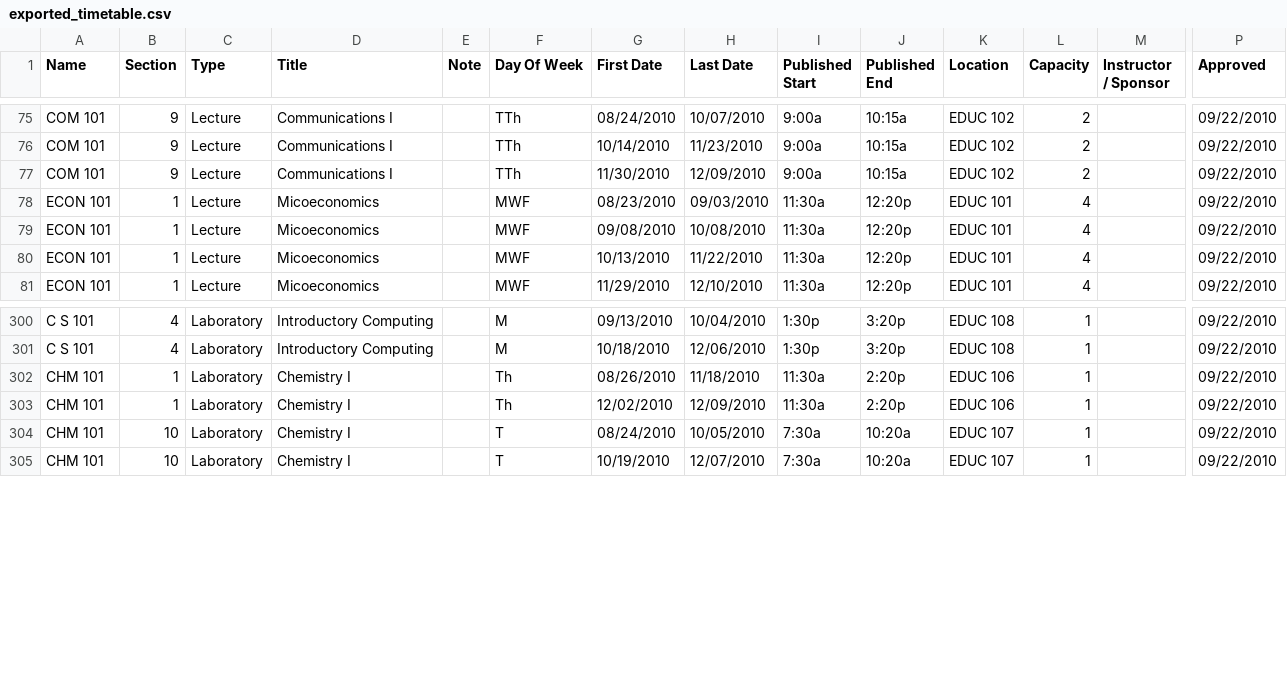
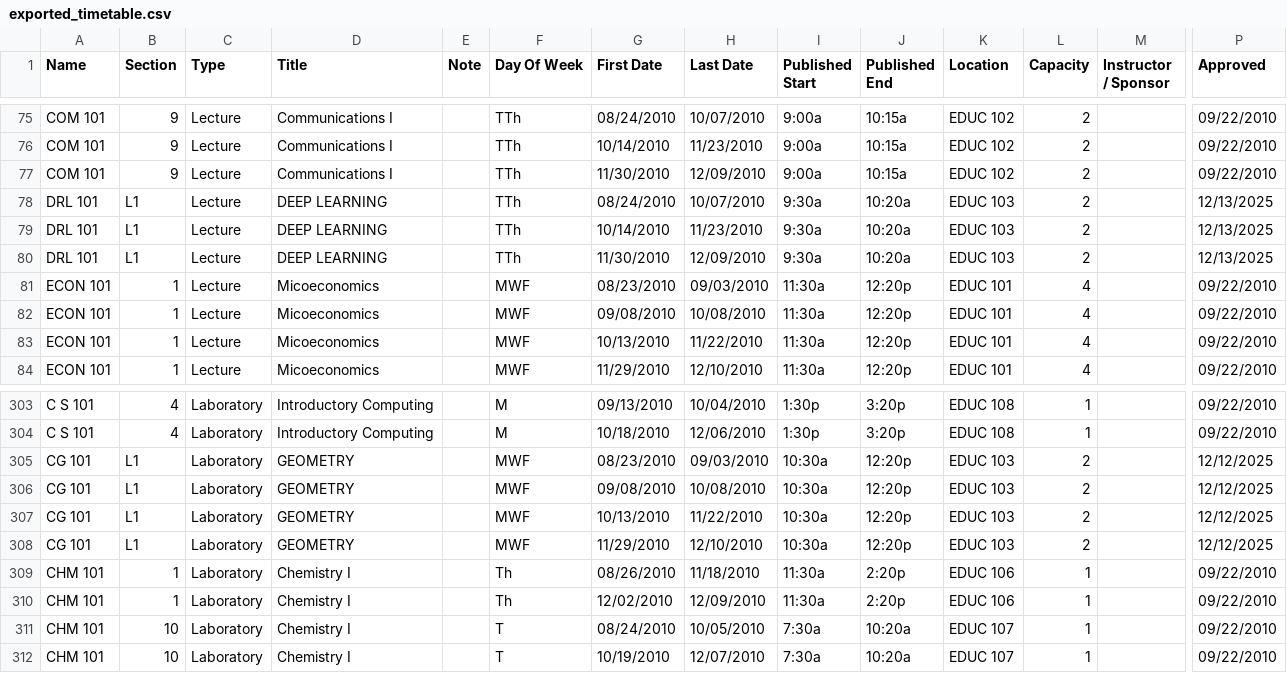
Before and after one commit to Raihan2511/My_Agentic_Ai, a CSV file: data/exported_timetable.csv, drawn as a sheet; only a part is shown, gaps mark what is left out; rows hold the shown columns only; the diff names each change by its address in the sheet, - before the commit and + after, or states it on an @@ line.

```diff
--- a/data/exported_timetable.csv
+++ b/data/exported_timetable.csv
+row 78: DRL 101 | L1 | Lecture | DEEP LEARNING |  | TTh | 08/24/2010 | 10/07/2010 | 9:30a | 10:20a | EDUC 103 | 2 |  | 12/13/2025
+row 79: DRL 101 | L1 | Lecture | DEEP LEARNING |  | TTh | 10/14/2010 | 11/23/2010 | 9:30a | 10:20a | EDUC 103 | 2 |  | 12/13/2025
+row 80: DRL 101 | L1 | Lecture | DEEP LEARNING |  | TTh | 11/30/2010 | 12/09/2010 | 9:30a | 10:20a | EDUC 103 | 2 |  | 12/13/2025
+row 305: CG 101 | L1 | Laboratory | GEOMETRY |  | MWF | 08/23/2010 | 09/03/2010 | 10:30a | 12:20p | EDUC 103 | 2 |  | 12/12/2025
+row 306: CG 101 | L1 | Laboratory | GEOMETRY |  | MWF | 09/08/2010 | 10/08/2010 | 10:30a | 12:20p | EDUC 103 | 2 |  | 12/12/2025
+row 307: CG 101 | L1 | Laboratory | GEOMETRY |  | MWF | 10/13/2010 | 11/22/2010 | 10:30a | 12:20p | EDUC 103 | 2 |  | 12/12/2025
+row 308: CG 101 | L1 | Laboratory | GEOMETRY |  | MWF | 11/29/2010 | 12/10/2010 | 10:30a | 12:20p | EDUC 103 | 2 |  | 12/12/2025
```
Also changed, not shown: 3 other files.
